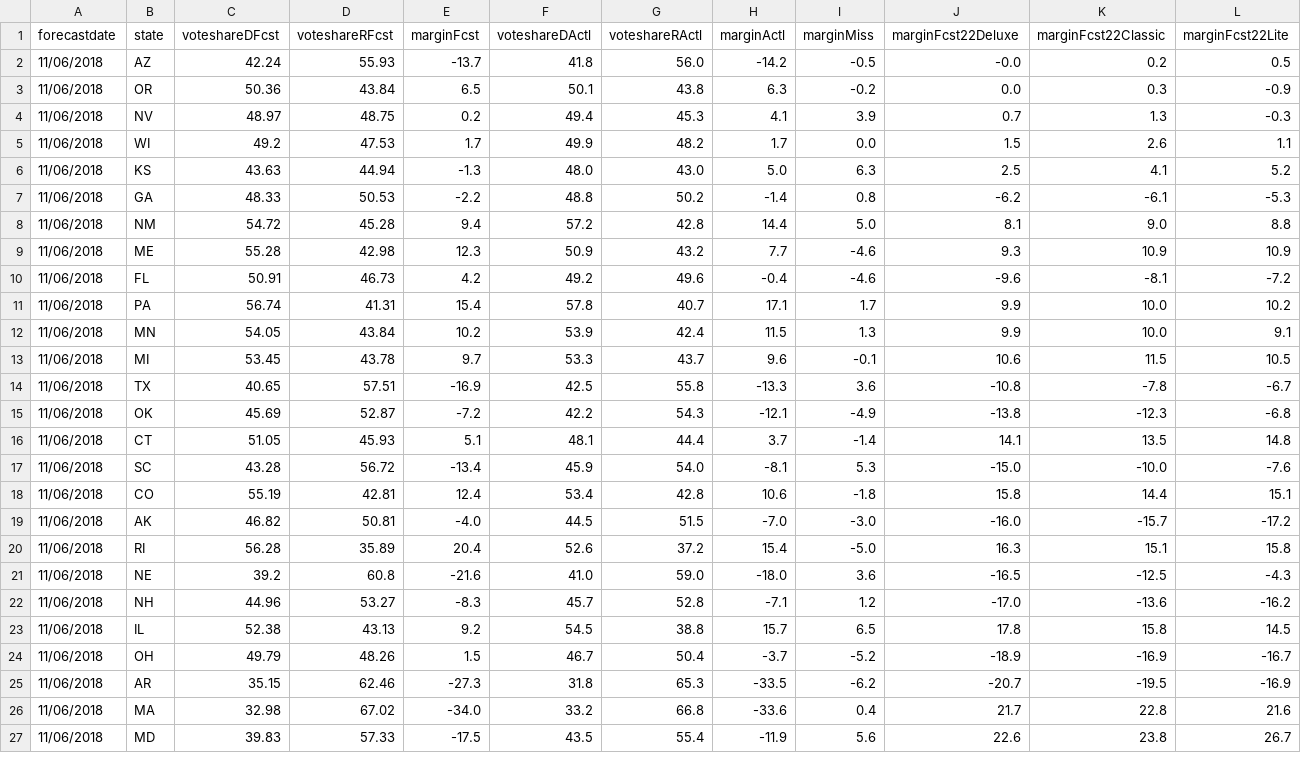
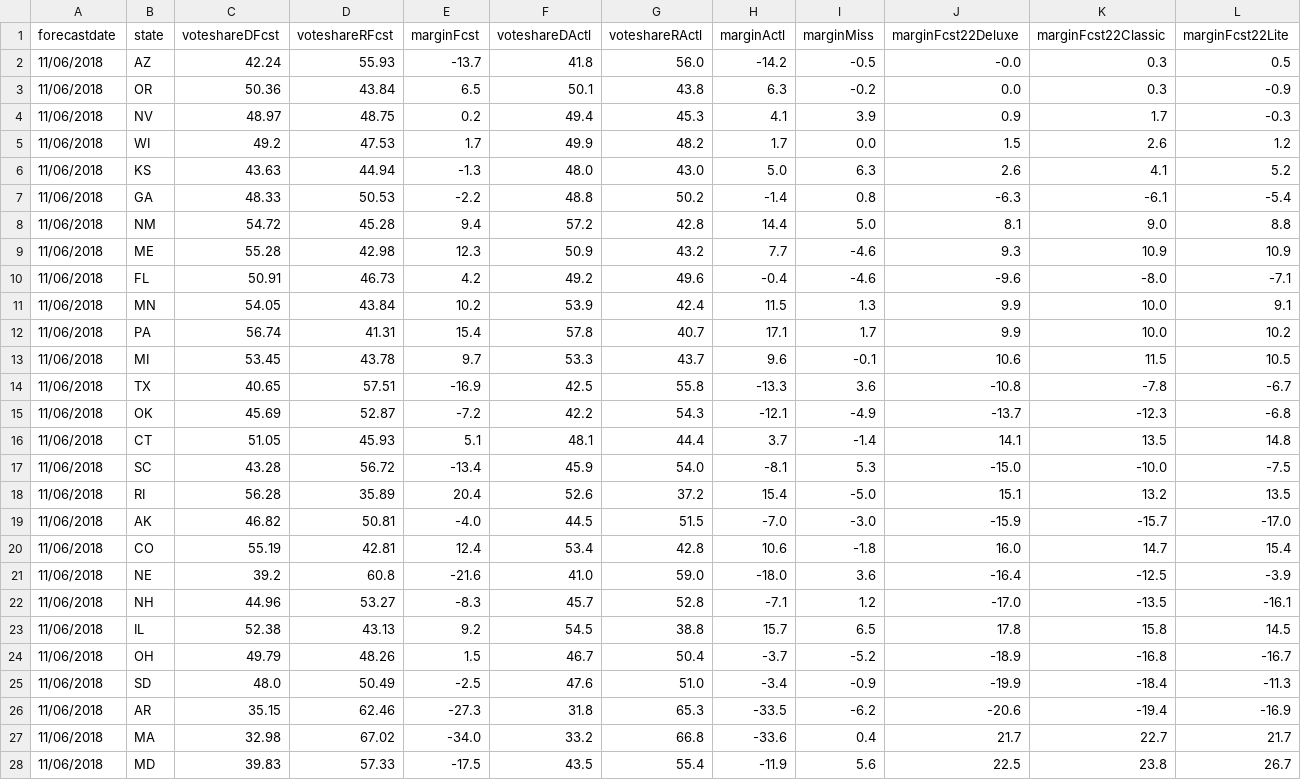
Before and after one commit to dcadata/fte2018, a CSV file: outputs/GOVERNORS - (2) closest to election.csv, drawn as a sheet; only a part is shown; the diff covers the shown part only.

```diff
--- a/outputs/GOVERNORS - (2) closest to election.csv
+++ b/outputs/GOVERNORS - (2) closest to election.csv
@@ -1,27 +1,28 @@
 forecastdate,state,voteshareDFcst,voteshareRFcst,marginFcst,voteshareDActl,voteshareRActl,marginActl,marginMiss,marginFcst22Deluxe,marginFcst22Classic,marginFcst22Lite
-11/06/2018,AZ,42.24,55.93,-13.7,41.8,56.0,-14.2,-0.5,-0.0,0.2,0.5
+11/06/2018,AZ,42.24,55.93,-13.7,41.8,56.0,-14.2,-0.5,-0.0,0.3,0.5
 11/06/2018,OR,50.36,43.84,6.5,50.1,43.8,6.3,-0.2,0.0,0.3,-0.9
-11/06/2018,NV,48.97,48.75,0.2,49.4,45.3,4.1,3.9,0.7,1.3,-0.3
-11/06/2018,WI,49.2,47.53,1.7,49.9,48.2,1.7,0.0,1.5,2.6,1.1
-11/06/2018,KS,43.63,44.94,-1.3,48.0,43.0,5.0,6.3,2.5,4.1,5.2
-11/06/2018,GA,48.33,50.53,-2.2,48.8,50.2,-1.4,0.8,-6.2,-6.1,-5.3
+11/06/2018,NV,48.97,48.75,0.2,49.4,45.3,4.1,3.9,0.9,1.7,-0.3
+11/06/2018,WI,49.2,47.53,1.7,49.9,48.2,1.7,0.0,1.5,2.6,1.2
+11/06/2018,KS,43.63,44.94,-1.3,48.0,43.0,5.0,6.3,2.6,4.1,5.2
+11/06/2018,GA,48.33,50.53,-2.2,48.8,50.2,-1.4,0.8,-6.3,-6.1,-5.4
 11/06/2018,NM,54.72,45.28,9.4,57.2,42.8,14.4,5.0,8.1,9.0,8.8
 11/06/2018,ME,55.28,42.98,12.3,50.9,43.2,7.7,-4.6,9.3,10.9,10.9
-11/06/2018,FL,50.91,46.73,4.2,49.2,49.6,-0.4,-4.6,-9.6,-8.1,-7.2
+11/06/2018,FL,50.91,46.73,4.2,49.2,49.6,-0.4,-4.6,-9.6,-8.0,-7.1
+11/06/2018,MN,54.05,43.84,10.2,53.9,42.4,11.5,1.3,9.9,10.0,9.1
 11/06/2018,PA,56.74,41.31,15.4,57.8,40.7,17.1,1.7,9.9,10.0,10.2
-11/06/2018,MN,54.05,43.84,10.2,53.9,42.4,11.5,1.3,9.9,10.0,9.1
 11/06/2018,MI,53.45,43.78,9.7,53.3,43.7,9.6,-0.1,10.6,11.5,10.5
 11/06/2018,TX,40.65,57.51,-16.9,42.5,55.8,-13.3,3.6,-10.8,-7.8,-6.7
-11/06/2018,OK,45.69,52.87,-7.2,42.2,54.3,-12.1,-4.9,-13.8,-12.3,-6.8
+11/06/2018,OK,45.69,52.87,-7.2,42.2,54.3,-12.1,-4.9,-13.7,-12.3,-6.8
 11/06/2018,CT,51.05,45.93,5.1,48.1,44.4,3.7,-1.4,14.1,13.5,14.8
-11/06/2018,SC,43.28,56.72,-13.4,45.9,54.0,-8.1,5.3,-15.0,-10.0,-7.6
-11/06/2018,CO,55.19,42.81,12.4,53.4,42.8,10.6,-1.8,15.8,14.4,15.1
-11/06/2018,AK,46.82,50.81,-4.0,44.5,51.5,-7.0,-3.0,-16.0,-15.7,-17.2
-11/06/2018,RI,56.28,35.89,20.4,52.6,37.2,15.4,-5.0,16.3,15.1,15.8
-11/06/2018,NE,39.2,60.8,-21.6,41.0,59.0,-18.0,3.6,-16.5,-12.5,-4.3
-11/06/2018,NH,44.96,53.27,-8.3,45.7,52.8,-7.1,1.2,-17.0,-13.6,-16.2
+11/06/2018,SC,43.28,56.72,-13.4,45.9,54.0,-8.1,5.3,-15.0,-10.0,-7.5
+11/06/2018,RI,56.28,35.89,20.4,52.6,37.2,15.4,-5.0,15.1,13.2,13.5
+11/06/2018,AK,46.82,50.81,-4.0,44.5,51.5,-7.0,-3.0,-15.9,-15.7,-17.0
+11/06/2018,CO,55.19,42.81,12.4,53.4,42.8,10.6,-1.8,16.0,14.7,15.4
+11/06/2018,NE,39.2,60.8,-21.6,41.0,59.0,-18.0,3.6,-16.4,-12.5,-3.9
+11/06/2018,NH,44.96,53.27,-8.3,45.7,52.8,-7.1,1.2,-17.0,-13.5,-16.1
 11/06/2018,IL,52.38,43.13,9.2,54.5,38.8,15.7,6.5,17.8,15.8,14.5
-11/06/2018,OH,49.79,48.26,1.5,46.7,50.4,-3.7,-5.2,-18.9,-16.9,-16.7
-11/06/2018,AR,35.15,62.46,-27.3,31.8,65.3,-33.5,-6.2,-20.7,-19.5,-16.9
-11/06/2018,MA,32.98,67.02,-34.0,33.2,66.8,-33.6,0.4,21.7,22.8,21.6
-11/06/2018,MD,39.83,57.33,-17.5,43.5,55.4,-11.9,5.6,22.6,23.8,26.7
+11/06/2018,OH,49.79,48.26,1.5,46.7,50.4,-3.7,-5.2,-18.9,-16.8,-16.7
+11/06/2018,SD,48.0,50.49,-2.5,47.6,51.0,-3.4,-0.9,-19.9,-18.4,-11.3
+11/06/2018,AR,35.15,62.46,-27.3,31.8,65.3,-33.5,-6.2,-20.6,-19.4,-16.9
+11/06/2018,MA,32.98,67.02,-34.0,33.2,66.8,-33.6,0.4,21.7,22.7,21.7
+11/06/2018,MD,39.83,57.33,-17.5,43.5,55.4,-11.9,5.6,22.5,23.8,26.7
```
Also changed, not shown: 1 added row, 2 removed rows and 16 edited cells elsewhere in this file, outputs/GOVERNORS - (1) this day in 2018.csv.csv, outputs/SENATE - (1) this day in 2018.csv, 1 other file.
